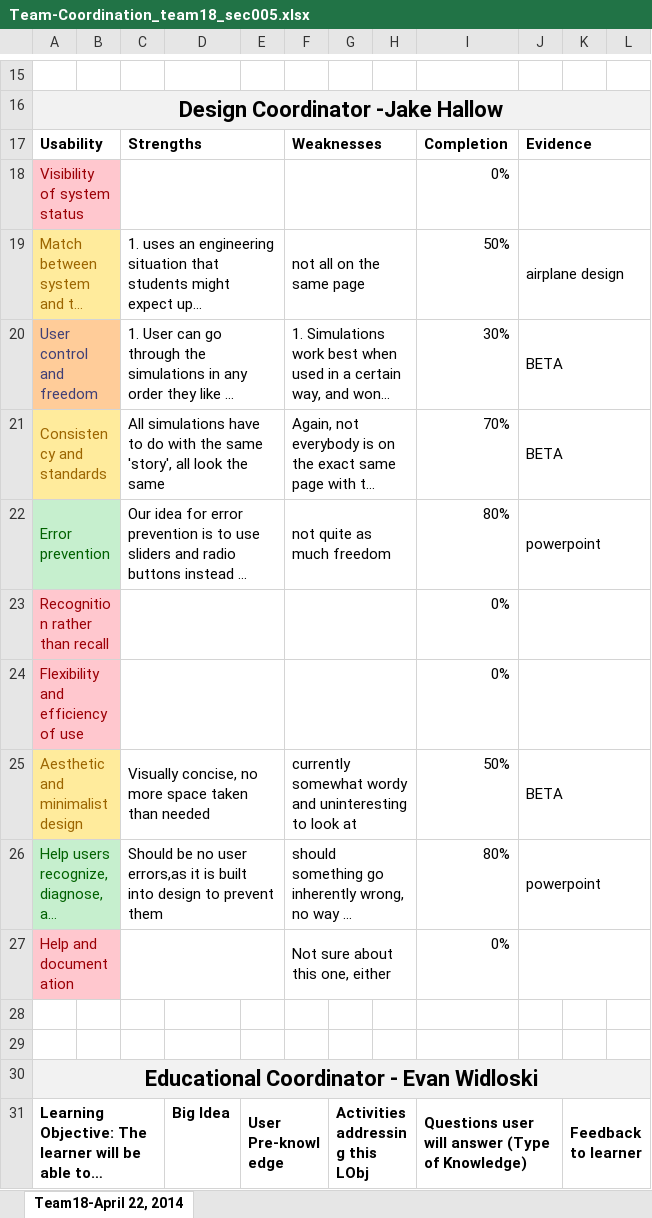
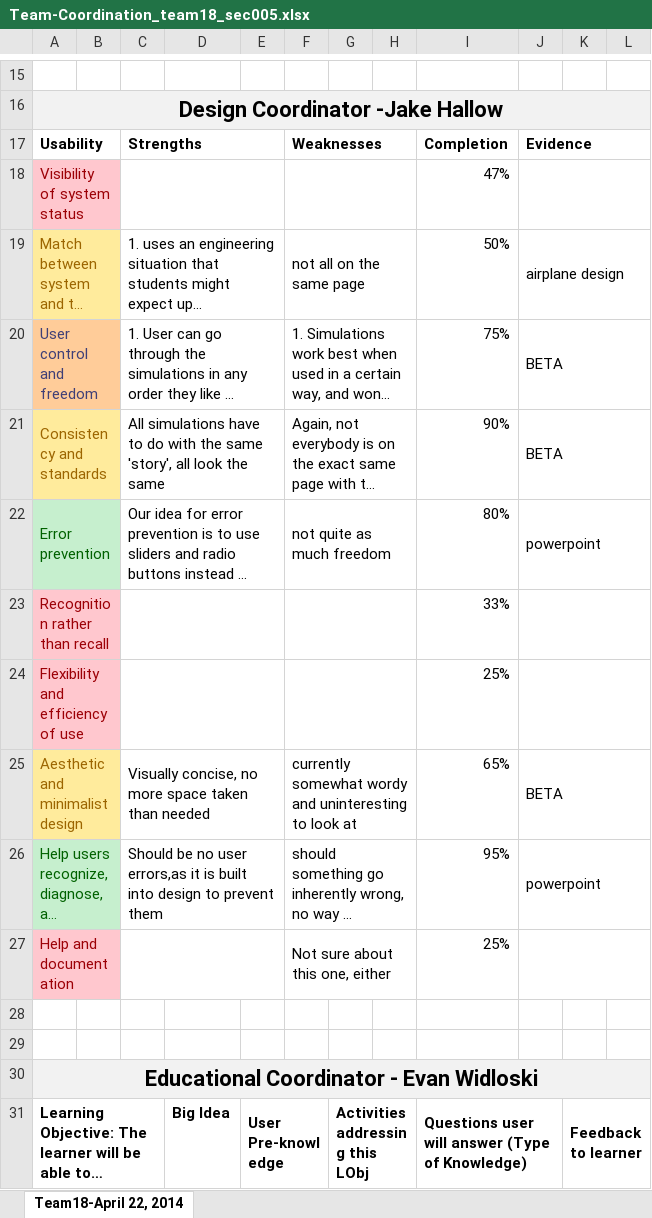
Before and after one commit to Evidlo/engr132, an Excel workbook: Team-Coordination_team18_sec005.xlsx, sheet Team18-April 22, 2014, drawn as a sheet; only a part is shown, gaps mark what is left out; long unchanged cells end in …; values as stored, in another font and other column widths than the file's, no borders; charts and pictures not drawn; the diff names each change by its address in the sheet, - before the commit and + after, or states it on an @@ line.

Commit message:
Yay

```diff
--- a/Team-Coordination_team18_sec005.xlsx (sheet Team18-April 22, 2014)
+++ b/Team-Coordination_team18_sec005.xlsx (sheet Team18-April 22, 2014)
-I18: 0%
+I18: 47%
-I20: 30%
+I20: 75%
-I21: 70%
+I21: 90%
-I23: 0%
+I23: 33%
-I24: 0%
+I24: 25%
-I25: 50%
+I25: 65%
-I26: 80%
+I26: 95%
-I27: 0%
+I27: 25%
```
Also changed, not shown: charts or pictures.
